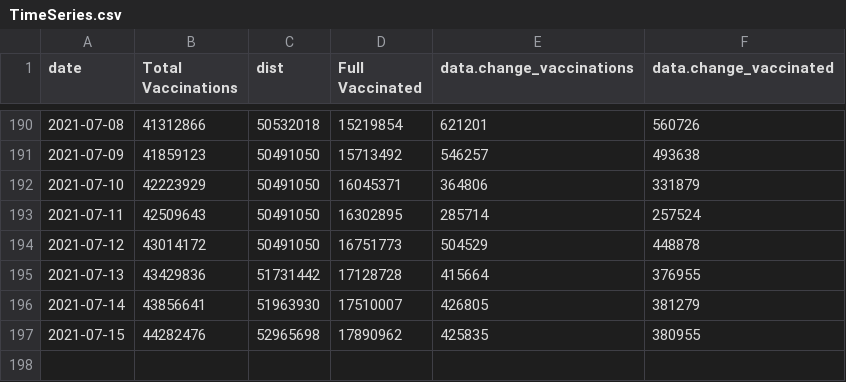
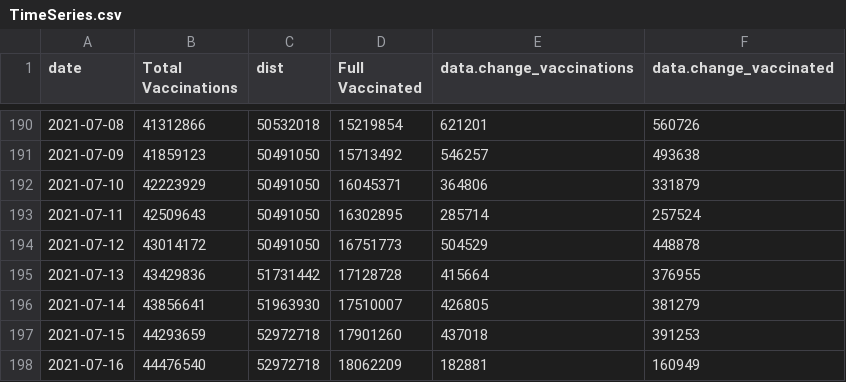
Before and after one commit to trevortombe/covidgraphs, a CSV file: Files/TimeSeries.csv, drawn as a sheet; only a part is shown, gaps mark what is left out.

```diff
--- a/Files/TimeSeries.csv
+++ b/Files/TimeSeries.csv
@@ -196,2 +196,3 @@
 2021-07-14,43856641,51963930,17510007,426805,381279
-2021-07-15,44282476,52965698,17890962,425835,380955
+2021-07-15,44293659,52972718,17901260,437018,391253
+2021-07-16,44476540,52972718,18062209,182881,160949
```
Also changed, not shown: Files/ProvTable.csv, 20 other files.
